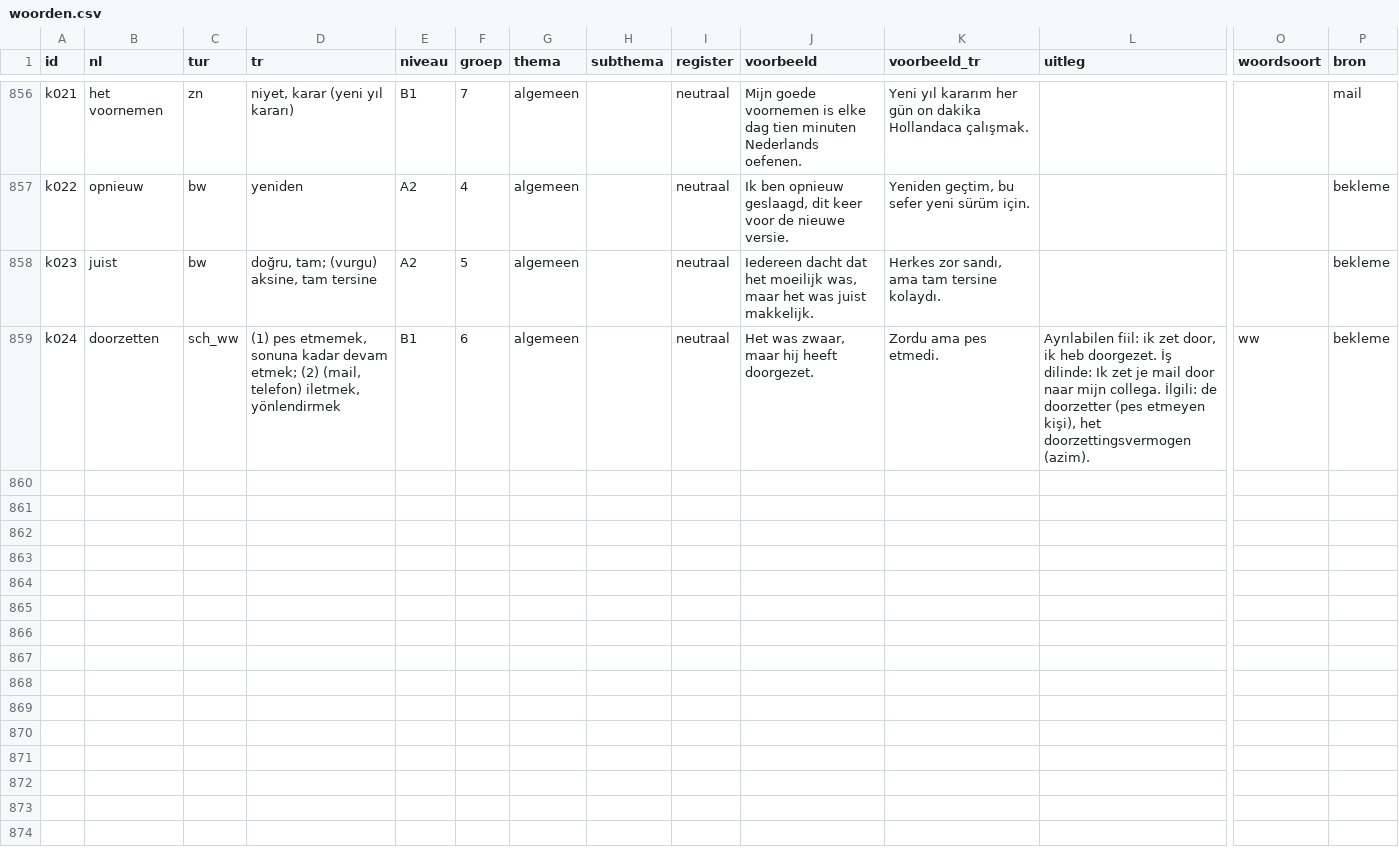
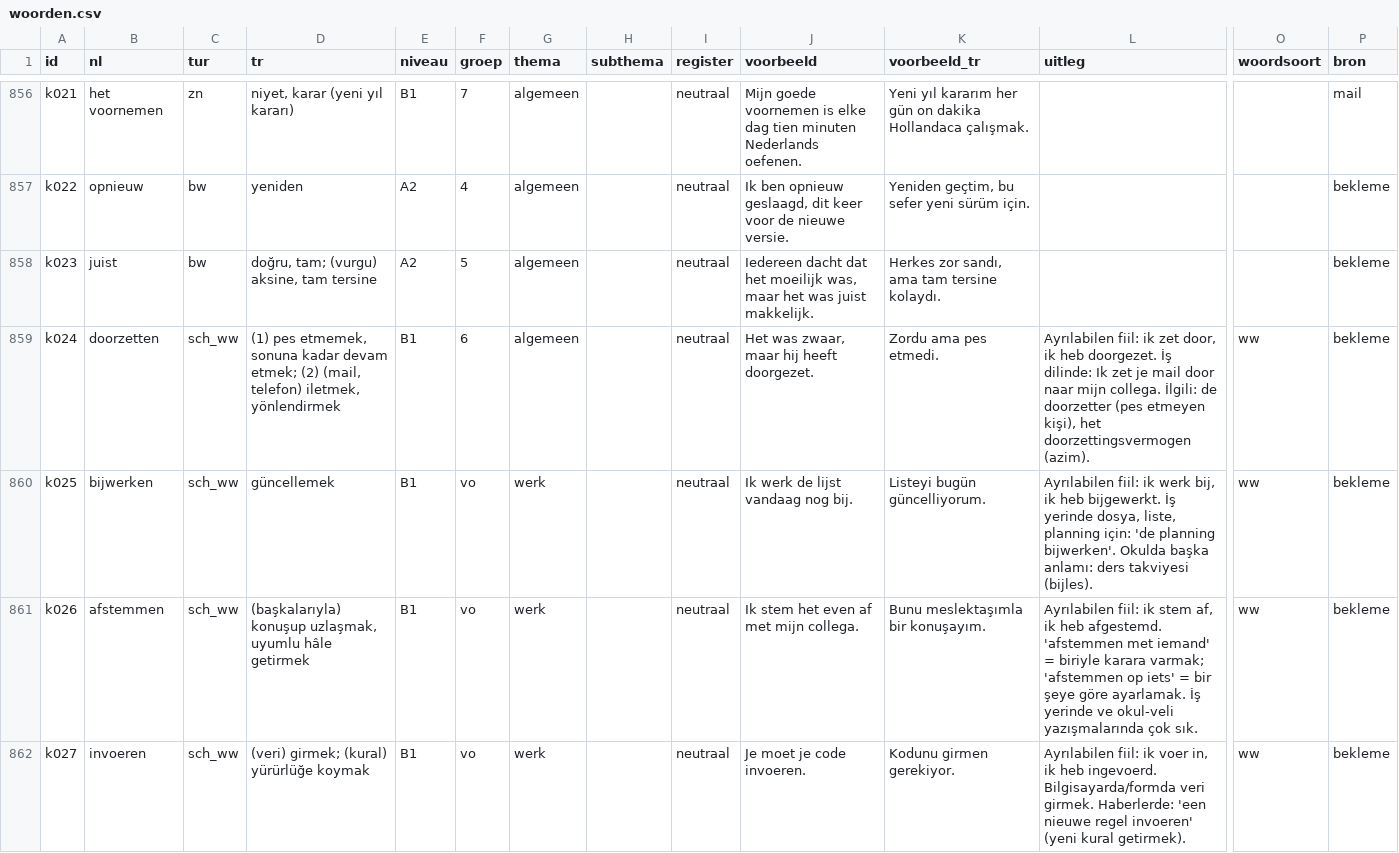
Before and after one commit to zokcuoglu/nl-oefenbank, a CSV file: scripts/content/woorden.csv, drawn as a sheet; only a part is shown, gaps mark what is left out; rows hold the shown columns only; the diff names each change by its address in the sheet, - before the commit and + after, or states it on an @@ line.

```diff
--- a/scripts/content/woorden.csv
+++ b/scripts/content/woorden.csv
+row 860: k025 | bijwerken | sch_ww | güncellemek | B1 | vo | werk |  | neutraal | Ik werk de lijst vandaag nog bij. | Listeyi bugün güncelliyorum. | Ayrılabilen fiil: ik werk bij, ik heb bijgewerkt. İş yerinde dosya, liste, planning için: 'de planning bijwerken'. Okulda başka anlamı: ders takviyesi (bijles). | ww | bekleme
+row 861: k026 | afstemmen | sch_ww | (başkalarıyla) konuşup uzlaşmak, uyumlu hâle getirmek | B1 | vo | werk |  | neutraal | Ik stem het even af met mijn collega. | Bunu meslektaşımla bir konuşayım. | Ayrılabilen fiil: ik stem af, ik heb afgestemd. 'afstemmen met iemand' = biriyle karara varmak; 'afstemmen op iets' = bir şeye göre ayarlamak. İş yerinde ve okul-veli yazışmalarında çok sık. | ww | bekleme
+row 862: k027 | invoeren | sch_ww | (veri) girmek; (kural) yürürlüğe koymak | B1 | vo | werk |  | neutraal | Je moet je code invoeren. | Kodunu girmen gerekiyor. | Ayrılabilen fiil: ik voer in, ik heb ingevoerd. Bilgisayarda/formda veri girmek. Haberlerde: 'een nieuwe regel invoeren' (yeni kural getirmek). | ww | bekleme
```
Also changed, not shown: 3 other files.
